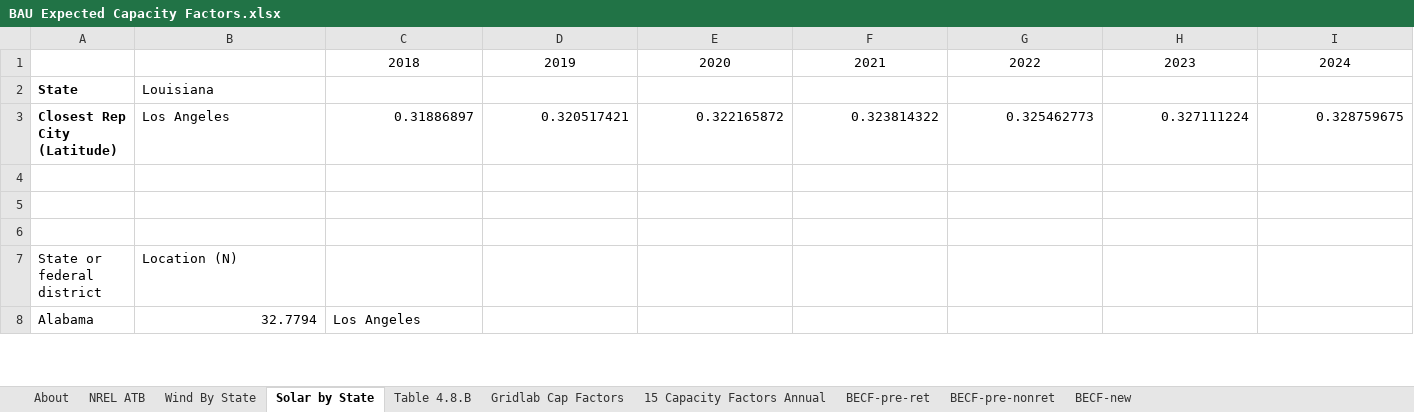
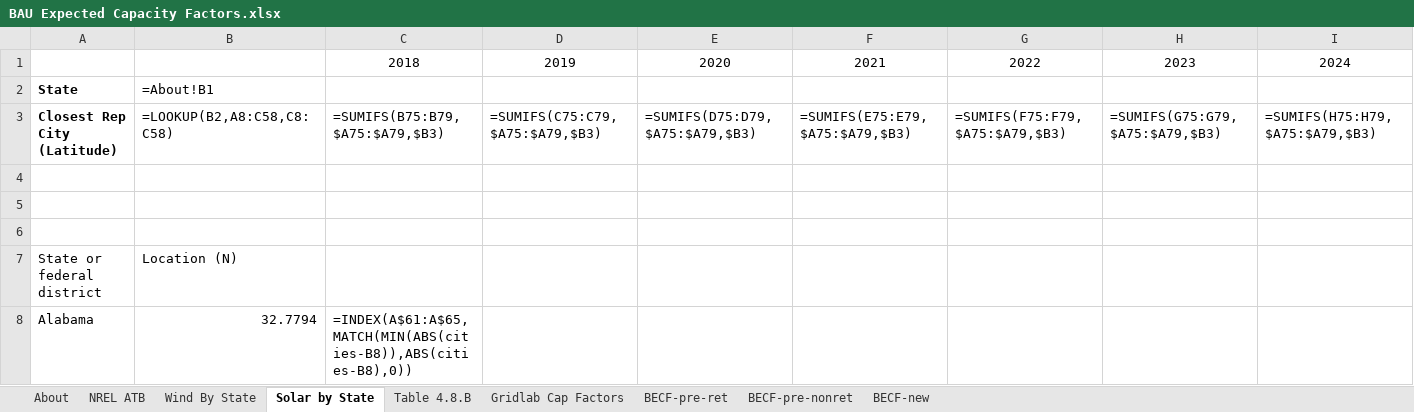
Before and after one commit to EnergyInnovation/eps-louisiana, an Excel workbook: InputData/elec/BECF/BAU Expected Capacity Factors.xlsx, sheet Solar by State, drawn as a sheet; only a part is shown; values as stored, in another font and other column widths than the file's, no borders; formulas without a stored value are shown as written; removed rows and columns are numbered as before the commit, all else as after; rows hold the shown columns only; the diff covers the shown part only; the diff names each change by its address in the sheet, - before the commit and + after, or states it on an @@ line.

```diff
--- a/InputData/elec/BECF/BAU Expected Capacity Factors.xlsx (sheet Solar by State)
+++ b/InputData/elec/BECF/BAU Expected Capacity Factors.xlsx (sheet Solar by State)
-sheet tab: 15 Capacity Factors Annual
-B2: Louisiana
+B2: =About!B1
-row 3: Closest Rep City (Latitude) | Los Angeles | 0.31886897 | 0.320517421 | 0.322165872 | 0.323814322 | 0.325462773 | 0.327111224 | 0.328759675
+row 3: Closest Rep City (Latitude) | =LOOKUP(B2,A8:C58,C8:C58) | =SUMIFS(B75:B79,$A75:$A79,$B3) | =SUMIFS(C75:C79,$A75:$A79,$B3) | =SUMIFS(D75:D79,$A75:$A79,$B3) | =SUMIFS(E75:E79,$A75:$A79,$B3) | =SUMIFS(F75:F79,$A75:$A79,$B3) | =SUMIFS(G75:G79,$A75:$A79,$B3) | =SUMIFS(H75:H79,$A75:$A79,$B3)
-C8: Los Angeles
+C8: =INDEX(A$61:A$65,MATCH(MIN(ABS(cities-B8)),ABS(cities-B8),0))
```
Also changed, not shown: 50 edited cells elsewhere in this sheet, sheet BECF-new, sheet NREL ATB, sheet BECF-pre-nonret, sheet Wind By State, sheet Gridlab Cap Factors, sheet BECF-pre-ret, 1 more sheet, 41 other files.
